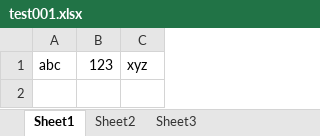
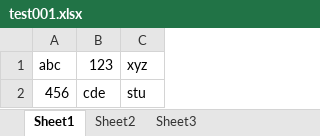
Before and after one commit to Chenws1972/Test, an Excel workbook: test001.xlsx, sheet Sheet1, drawn as a sheet; values as stored, in another font and other column widths than the file's, no borders; the diff names each change by its address in the sheet, - before the commit and + after, or states it on an @@ line.

Commit message:
Second Execel commit

```diff
--- a/test001.xlsx (sheet Sheet1)
+++ b/test001.xlsx (sheet Sheet1)
+row 2: 456 | cde | stu
```
